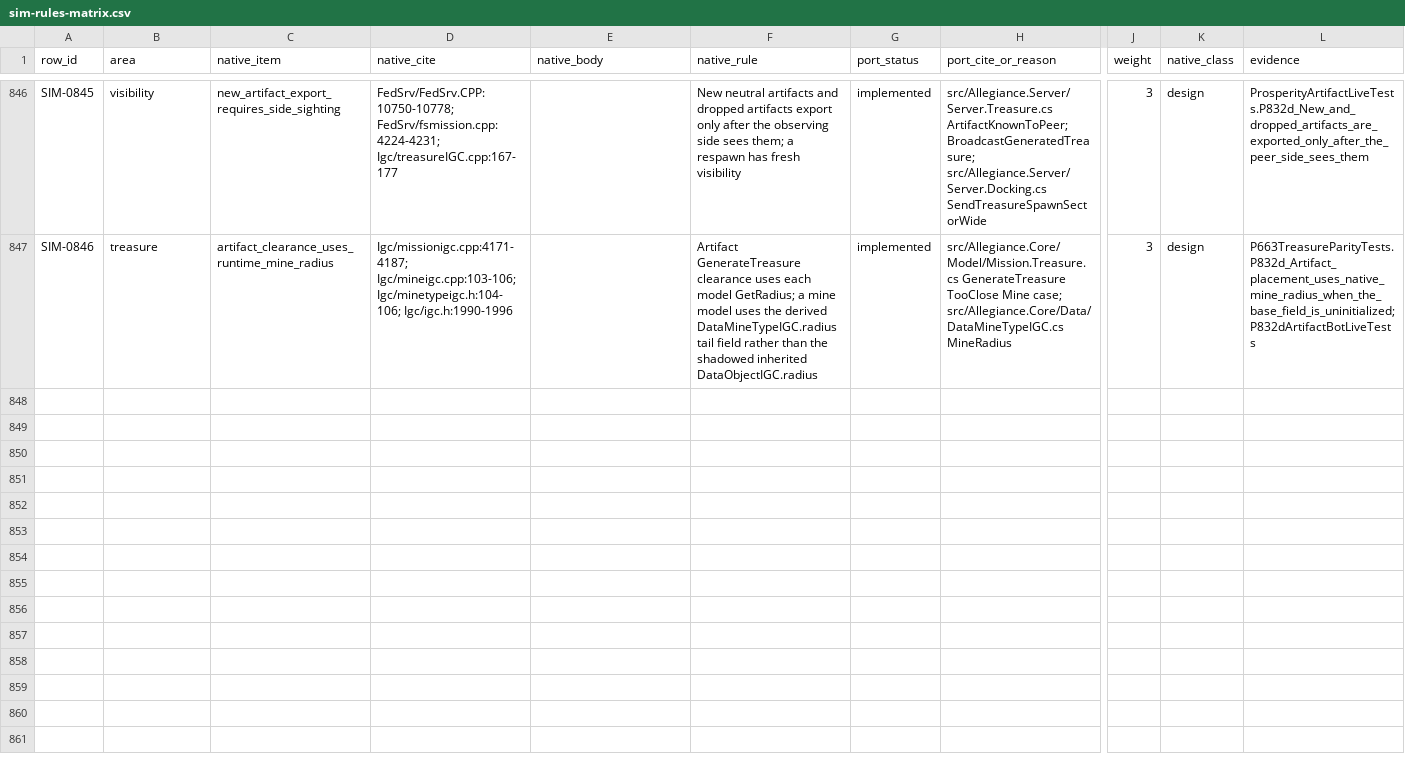
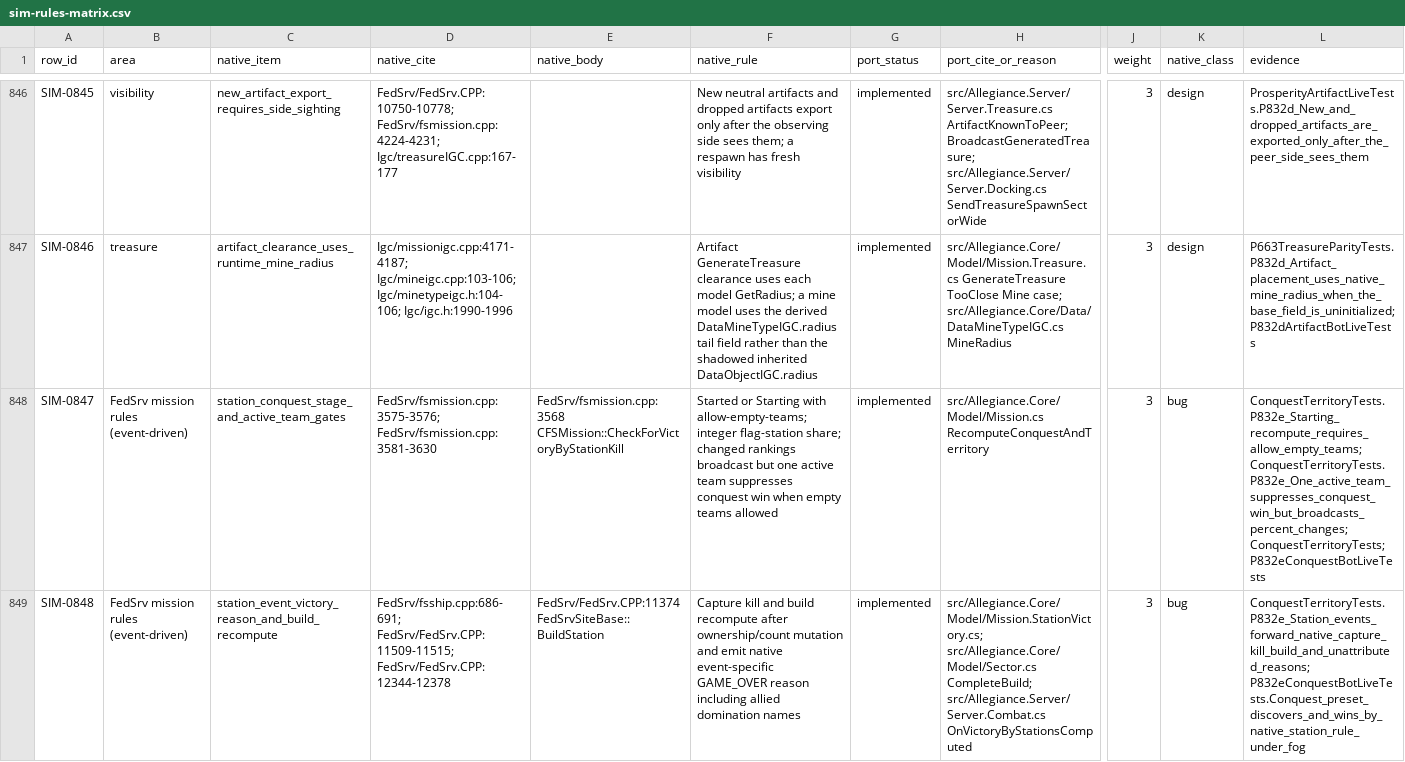
Before and after one commit to dominusbelial/AllegianceCore-public, a CSV file: docs/parity/sim-rules-matrix.csv, drawn as a sheet; only a part is shown, gaps mark what is left out; rows hold the shown columns only; the diff covers the shown part only; the diff names each change by its address in the sheet, - before the commit and + after, or states it on an @@ line.

```diff
--- a/docs/parity/sim-rules-matrix.csv
+++ b/docs/parity/sim-rules-matrix.csv
+row 848: SIM-0847 | FedSrv mission rules (event-driven) | station_conquest_stage_and_active_team_gates | FedSrv/fsmission.cpp:3575-3576; FedSrv/fsmission.cpp:3581-3630 | FedSrv/fsmission.cpp:3568 CFSMission::CheckForVictoryByStationKill | Started or Starting with allow-empty-teams; integer flag-station share; changed rankings broadcast but one active team suppresses conquest win when empty teams allowed | implemented | src/Allegiance.Core/Model/Mission.cs RecomputeConquestAndTerritory | 3 | bug | ConquestTerritoryTests.P832e_Starting_recompute_requires_allow_empty_teams; ConquestTerritoryTests.P832e_One_active_team_suppresses_conquest_win_but_broadcasts_percent_changes; ConquestTerritoryTests; P832eConquestBotLiveTests
+row 849: SIM-0848 | FedSrv mission rules (event-driven) | station_event_victory_reason_and_build_recompute | FedSrv/fsship.cpp:686-691; FedSrv/FedSrv.CPP:11509-11515; FedSrv/FedSrv.CPP:12344-12378 | FedSrv/FedSrv.CPP:11374 FedSrvSiteBase::BuildStation | Capture kill and build recompute after ownership/count mutation and emit native event-specific GAME_OVER reason including allied domination names | implemented | src/Allegiance.Core/Model/Mission.StationVictory.cs; src/Allegiance.Core/Model/Sector.cs CompleteBuild; src/Allegiance.Server/Server.Combat.cs OnVictoryByStationsComputed | 3 | bug | ConquestTerritoryTests.P832e_Station_events_forward_native_capture_kill_build_and_unattributed_reasons; P832eConquestBotLiveTests.Conquest_preset_discovers_and_wins_by_native_station_rule_under_fog
```
Also changed, not shown: 2 added rows and 2 edited cells elsewhere in this file, 32 other files.
